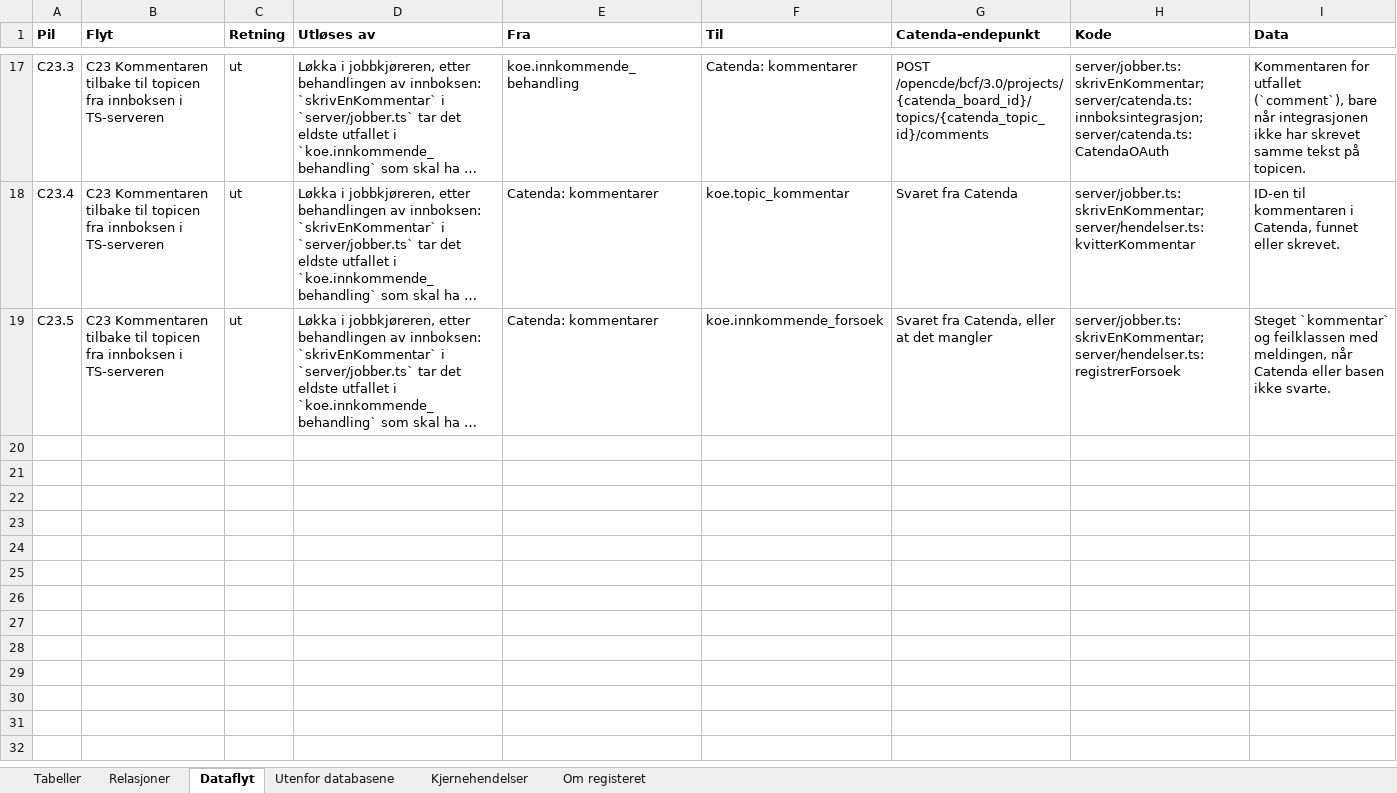
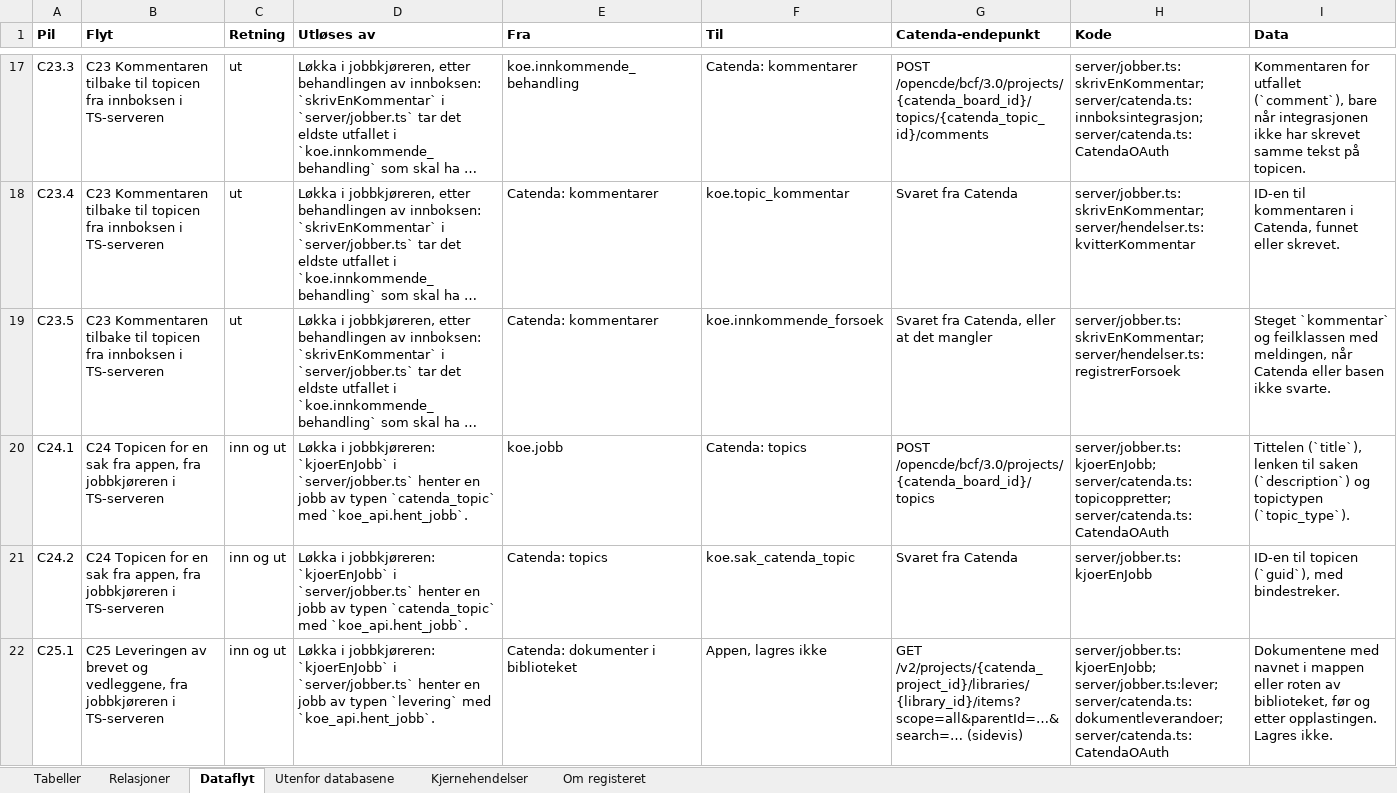
Before and after one commit to khjohns/endringsmeldinger, an Excel workbook: docs/datamodell/tabellbeskrivelse.xlsx, sheet Dataflyt, drawn as a sheet; only a part is shown, gaps mark what is left out; long unchanged cells end in …; values as stored, in another font and other column widths than the file's, no borders; the diff covers the shown part only; the diff names each change by its address in the sheet, - before the commit and + after, or states it on an @@ line.

```diff
--- a/docs/datamodell/tabellbeskrivelse.xlsx (sheet Dataflyt)
+++ b/docs/datamodell/tabellbeskrivelse.xlsx (sheet Dataflyt)
+row 20: C24.1 | C24 Topicen for en sak fra appen, fra jobbkjøreren i TS-serveren | inn og ut | Løkka i jobbkjøreren: `kjoerEnJobb` i `server/jobber.ts` henter en jobb av typen `catenda_topic` med `koe_api.hent_jobb`. | koe.jobb | Catenda: topics | POST /opencde/bcf/3.0/projects/{catenda_board_id}/topics | server/jobber.ts:kjoerEnJobb; server/catenda.ts:topicoppretter; server/catenda.ts:CatendaOAuth | Tittelen (`title`), lenken til saken (`description`) og topictypen (`topic_type`).
+row 21: C24.2 | C24 Topicen for en sak fra appen, fra jobbkjøreren i TS-serveren | inn og ut | Løkka i jobbkjøreren: `kjoerEnJobb` i `server/jobber.ts` henter en jobb av typen `catenda_topic` med `koe_api.hent_jobb`. | Catenda: topics | koe.sak_catenda_topic | Svaret fra Catenda | server/jobber.ts:kjoerEnJobb | ID-en til topicen (`guid`), med bindestreker.
+row 22: C25.1 | C25 Leveringen av brevet og vedleggene, fra jobbkjøreren i TS-serveren | inn og ut | Løkka i jobbkjøreren: `kjoerEnJobb` i `server/jobber.ts` henter en jobb av typen `levering` med `koe_api.hent_jobb`. | Catenda: dokumenter i biblioteket | Appen, lagres ikke | GET /v2/projects/{catenda_project_id}/libraries/{library_id}/items?scope=all&parentId=…&search=… (sidevis) | server/jobber.ts:kjoerEnJobb; server/jobber.ts:lever; server/catenda.ts:dokumentleverandoer; server/catenda.ts:CatendaOAuth | Dokumentene med navnet i mappen eller roten av biblioteket, før og etter opplastingen. Lagres ikke.
```
Also changed, not shown: 8 added rows elsewhere in this sheet, sheet Tabeller, 4 other files.
